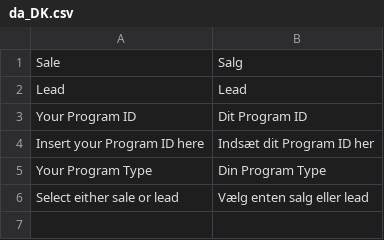
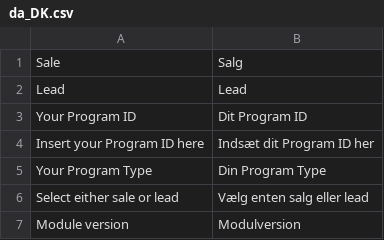
Before and after one commit to PartnerAds/Magento2, a CSV file: i18n/da_DK.csv, drawn as a sheet; the diff names each change by its address in the sheet, - before the commit and + after, or states it on an @@ line.

```diff
--- a/i18n/da_DK.csv
+++ b/i18n/da_DK.csv
+row 7: Module version | Modulversion
```
Also changed, not shown: i18n/en_US.csv, 12 other files.
